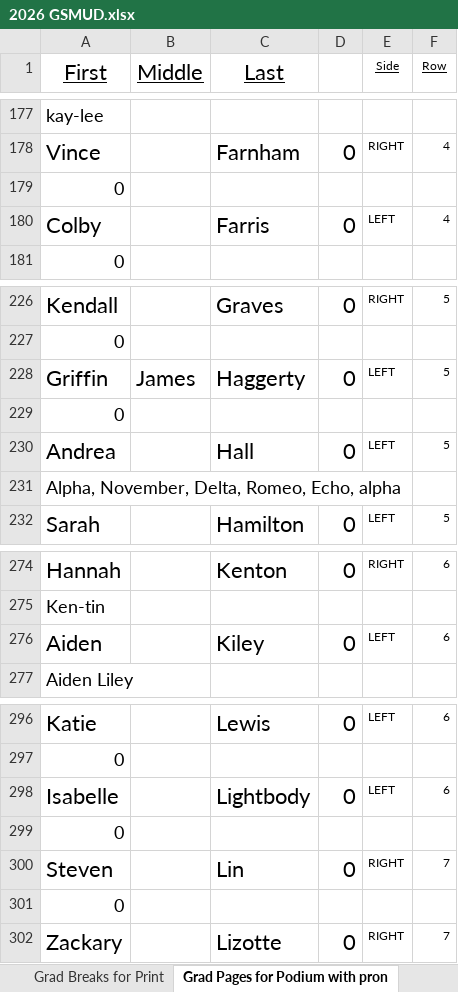
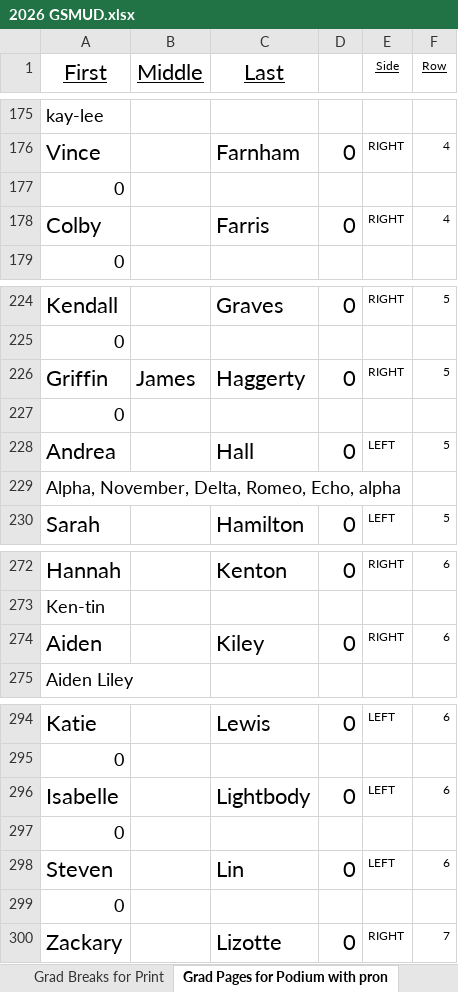
Before and after one commit to ChuckStrout/2026-Grad, an Excel workbook: data/2026 GSMUD.xlsx, sheet Grad Pages for Podium with pron, drawn as a sheet; only a part is shown, gaps mark what is left out; values as stored, in another font and other column widths than the file's, no borders; addresses are those after the commit; the diff covers the shown part only; the diff names each change by its address in the sheet, - before the commit and + after, or states it on an @@ line.

```diff
--- a/data/2026 GSMUD.xlsx (sheet Grad Pages for Podium with pron)
+++ b/data/2026 GSMUD.xlsx (sheet Grad Pages for Podium with pron)
-E178 (Side): LEFT
+E178 (Side): RIGHT
-E226 (Side): LEFT
+E226 (Side): RIGHT
-E274 (Side): LEFT
+E274 (Side): RIGHT
-E298 (Side): RIGHT
+E298 (Side): LEFT
-F298 (Row): 7
+F298 (Row): 6
```
Also changed, not shown: 2 added rows, 2 removed rows, 1 moved row and 6 edited cells elsewhere in this sheet, sheet Grad Raw Data, sheet Names with Seat Code, sheet Grad Breaks for Print, sheet CD Data, sheet Grad Pages for Podium, formulas that keep their value.
